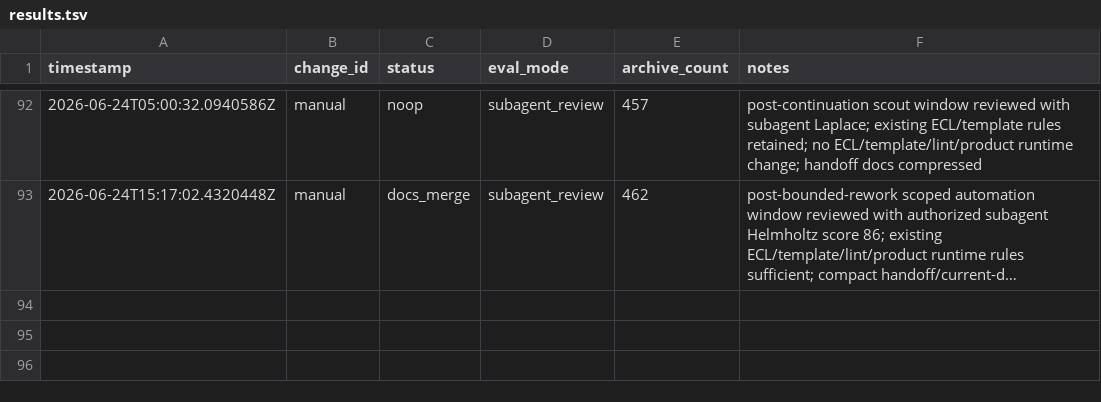
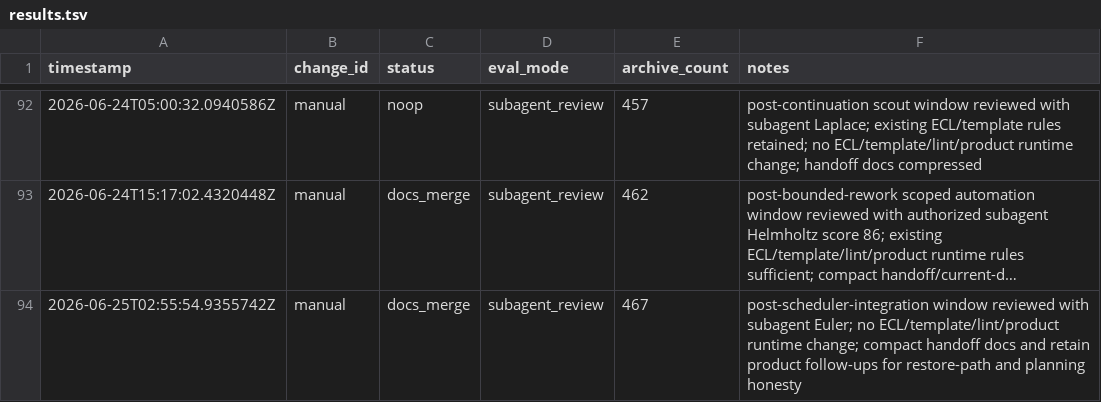
Before and after one commit to qinghui316/agent-harness-orchestrator, a TSV file: harness/evolution/results.tsv, drawn as a sheet; only a part is shown, gaps mark what is left out; long unchanged cells end in …; the diff names each change by its address in the sheet, - before the commit and + after, or states it on an @@ line.

Commit message:
chore: complete scheduler integration harness evolution

```diff
--- a/harness/evolution/results.tsv
+++ b/harness/evolution/results.tsv
+row 94: 2026-06-25T02:55:54.9355742Z | manual | docs_merge | subagent_review | 467 | post-scheduler-integration window reviewed with subagent Euler; no ECL/template/lint/product runtime change; compact handoff docs and retain product follow-ups for restore-path and planning honesty
```
Also changed, not shown: 15 other files.
